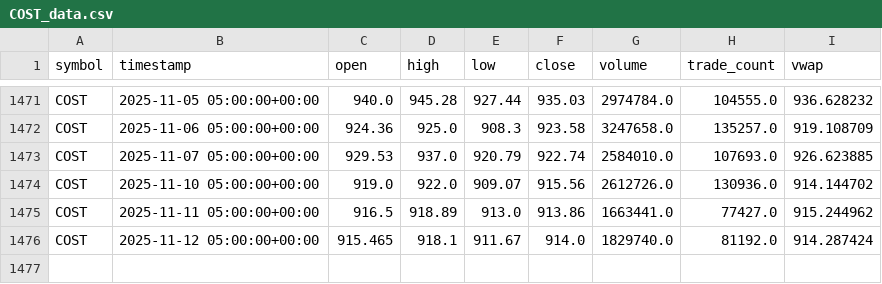
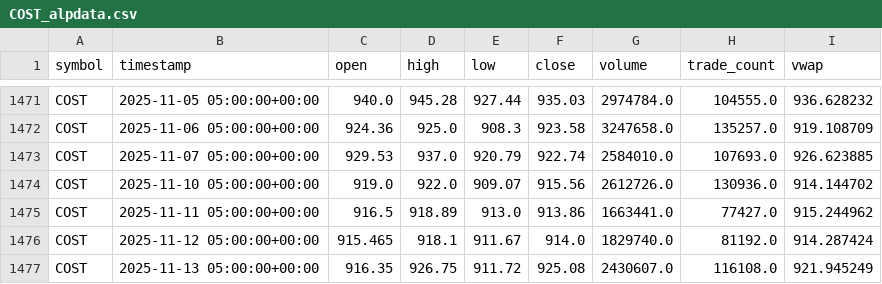
Before and after one commit to Mzulhaq/Smart-Portfolio, a CSV file: data/COST_alpdata.csv (was data/COST_data.csv), drawn as a sheet; only a part is shown, gaps mark what is left out.

```diff
--- a/data/COST_data.csv
+++ b/data/COST_alpdata.csv
@@ -1476 +1476,2 @@ COST,2025-11-11 05:00:00+00:00,916.5,918.89,913.0,913.86,1663441.0,77427.0,915.2
 COST,2025-11-12 05:00:00+00:00,915.465,918.1,911.67,914.0,1829740.0,81192.0,914.287424
+COST,2025-11-13 05:00:00+00:00,916.35,926.75,911.72,925.08,2430607.0,116108.0,921.945249
```
Also changed, not shown: data/AAPL_alpdata.csv, data/AMZN_alpdata.csv, 24 other files.
